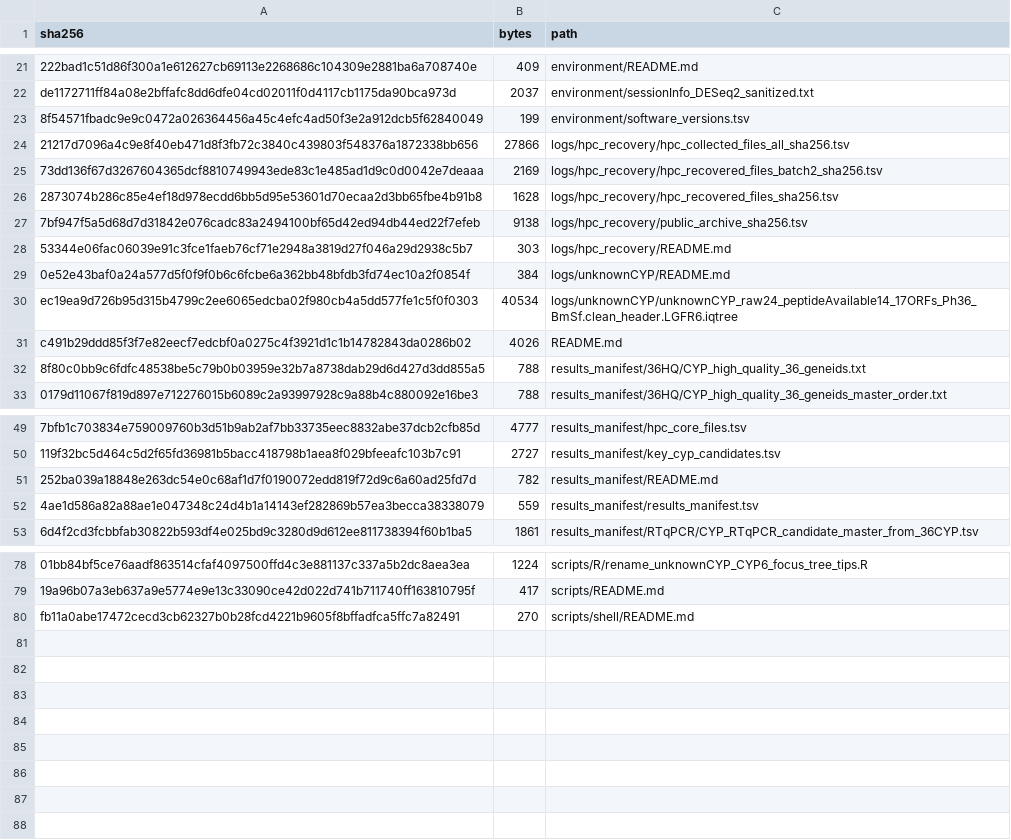
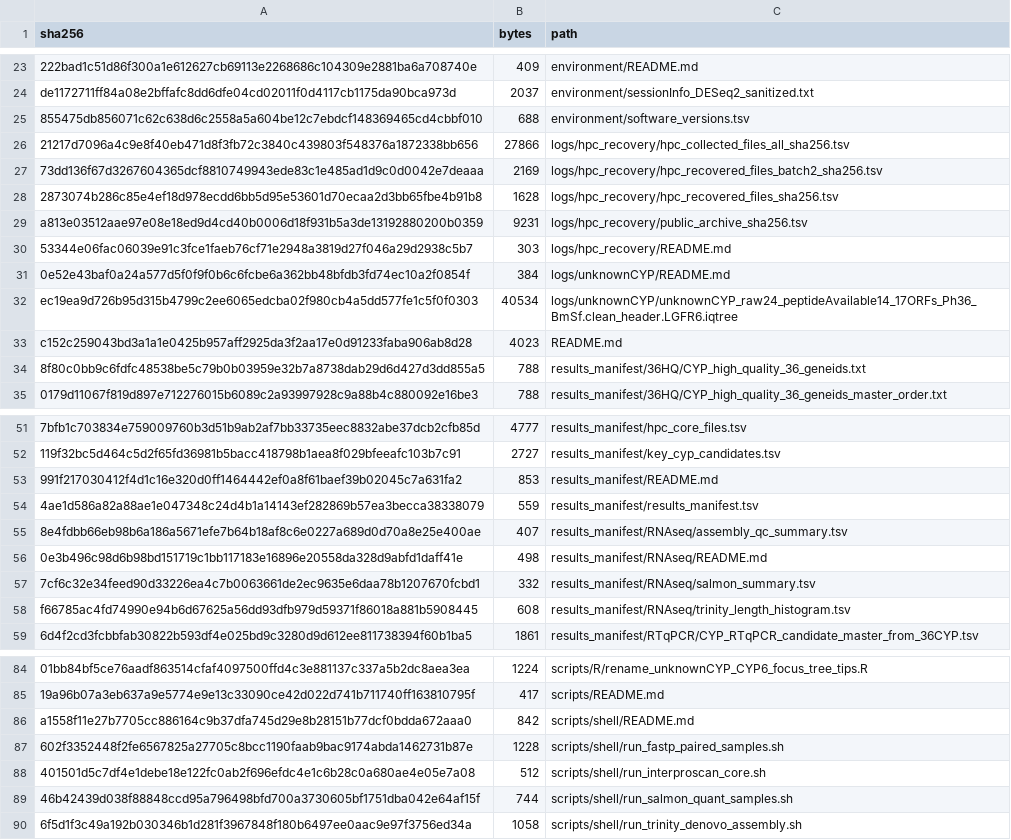
Before and after one commit to DoubleSbond/RNA-seq-study, a TSV file: logs/hpc_recovery/public_archive_sha256.tsv, drawn as a sheet; only a part is shown, gaps mark what is left out; removed rows and columns are numbered as before the commit, all else as after; the diff covers the shown part only; the diff names each change by its address in the sheet, - before the commit and + after, or states it on an @@ line.

Commit message:
Archive RNA-seq upstream processing wrappers
Add public fastp, Trinity, Salmon, and InterProScan wrappers with RNA-seq metadata and QC manifests.

```diff
--- a/logs/hpc_recovery/public_archive_sha256.tsv
+++ b/logs/hpc_recovery/public_archive_sha256.tsv
-row 23: 8f54571fbadc9e9c0472a026364456a45c4efc4ad50f3e2a912dcb5f62840049 | 199 | environment/software_versions.tsv
+row 25: 855475db856071c62c638d6c2558a5a604be12c7ebdcf148369465cd4cbbf010 | 688 | environment/software_versions.tsv
-row 27: 7bf947f5a5d68d7d31842e076cadc83a2494100bf65d42ed94db44ed22f7efeb | 9138 | logs/hpc_recovery/public_archive_sha256.tsv
+row 29: a813e03512aae97e08e18ed9d4cd40b0006d18f931b5a3de13192880200b0359 | 9231 | logs/hpc_recovery/public_archive_sha256.tsv
-row 31: c491b29ddd85f3f7e82eecf7edcbf0a0275c4f3921d1c1b14782843da0286b02 | 4026 | README.md
+row 33: c152c259043bd3a1a1e0425b957aff2925da3f2aa17e0d91233faba906ab8d28 | 4023 | README.md
-row 51: 252ba039a18848e263dc54e0c68af1d7f0190072edd819f72d9c6a60ad25fd7d | 782 | results_manifest/README.md
+row 53: 991f217030412f4d1c16e320d0ff1464442ef0a8f61baef39b02045c7a631fa2 | 853 | results_manifest/README.md
+row 55: 8e4fdbb66eb98b6a186a5671efe7b64b18af8c6e0227a689d0d70a8e25e400ae | 407 | results_manifest/RNAseq/assembly_qc_summary.tsv
+row 56: 0e3b496c98d6b98bd151719c1bb117183e16896e20558da328d9abfd1daff41e | 498 | results_manifest/RNAseq/README.md
+row 57: 7cf6c32e34feed90d33226ea4c7b0063661de2ec9635e6daa78b1207670fcbd1 | 332 | results_manifest/RNAseq/salmon_summary.tsv
+row 58: f66785ac4fd74990e94b6d67625a56dd93dfb979d59371f86018a881b5908445 | 608 | results_manifest/RNAseq/trinity_length_histogram.tsv
-row 80: fb11a0abe17472cecd3cb62327b0b28fcd4221b9605f8bffadfca5ffc7a82491 | 270 | scripts/shell/README.md
+row 86: a1558f11e27b7705cc886164c9b37dfa745d29e8b28151b77dcf0bdda672aaa0 | 842 | scripts/shell/README.md
+row 87: 602f3352448f2fe6567825a27705c8bcc1190faab9bac9174abda1462731b87e | 1228 | scripts/shell/run_fastp_paired_samples.sh
+row 88: 401501d5c7df4e1debe18e122fc0ab2f696efdc4e1c6b28c0a680ae4e05e7a08 | 512 | scripts/shell/run_interproscan_core.sh
+row 89: 46b42439d038f88848ccd95a796498bfd700a3730605bf1751dba042e64af15f | 744 | scripts/shell/run_salmon_quant_samples.sh
+row 90: 6f5d1f3c49a192b030346b1d281f3967848f180b6497ee0aac9e97f3756ed34a | 1058 | scripts/shell/run_trinity_denovo_assembly.sh
```
Also changed, not shown: 4 added rows and 2 removed rows elsewhere in this file, 16 other files.
